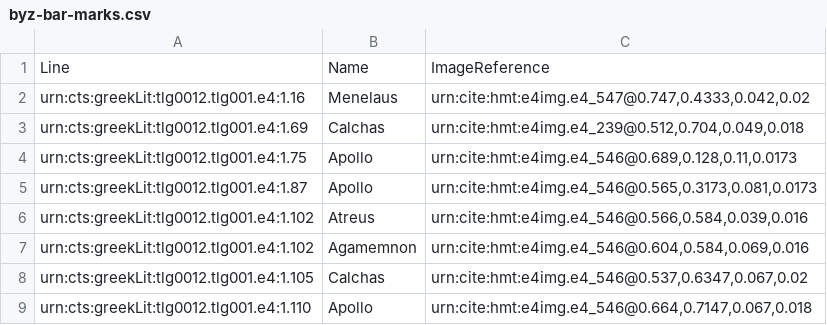
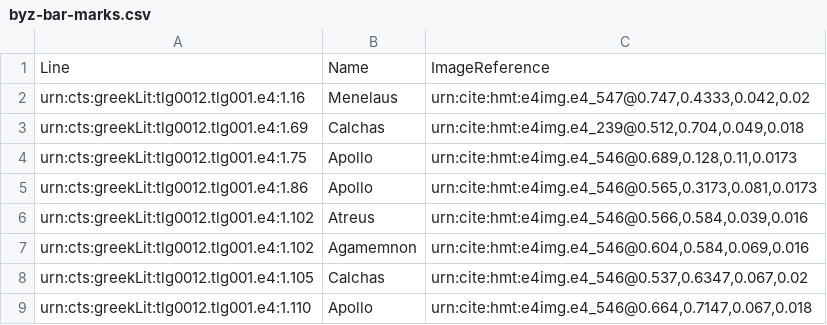
Before and after one commit to hmteditors/omega-1-12-indexin, a CSV file: byz-bar-marks.csv, drawn as a sheet; only a part is shown.

Commit message:
Update byz-bar-marks.csv

```diff
--- a/byz-bar-marks.csv
+++ b/byz-bar-marks.csv
@@ -4,3 +4,3 @@ urn:cts:greekLit:tlg0012.tlg001.e4:1.69,Calchas,"urn:cite:hmt:e4img.e4_239@0.512
 urn:cts:greekLit:tlg0012.tlg001.e4:1.75,Apollo,"urn:cite:hmt:e4img.e4_546@0.689,0.128,0.11,0.0173"
-urn:cts:greekLit:tlg0012.tlg001.e4:1.87,Apollo,"urn:cite:hmt:e4img.e4_546@0.565,0.3173,0.081,0.0173"
+urn:cts:greekLit:tlg0012.tlg001.e4:1.86,Apollo,"urn:cite:hmt:e4img.e4_546@0.565,0.3173,0.081,0.0173"
 urn:cts:greekLit:tlg0012.tlg001.e4:1.102,Atreus,"urn:cite:hmt:e4img.e4_546@0.566,0.584,0.039,0.016"
```
